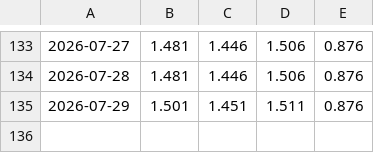
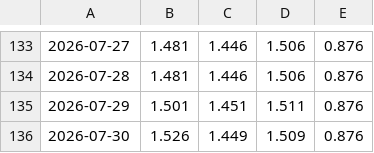
Before and after one commit to joelpfeiffer/WebScrapeData, a CSV file: docs/data/andorra.csv, drawn as a sheet; only a part is shown, gaps mark what is left out; the diff names each change by its address in the sheet, - before the commit and + after, or states it on an @@ line.

```diff
--- a/docs/data/andorra.csv
+++ b/docs/data/andorra.csv
+row 136: 2026-07-30 | 1.526 | 1.449 | 1.509 | 0.876
```
Also changed, not shown: docs/data/belgie.csv, docs/data/duitsland.csv, 42 other files.
